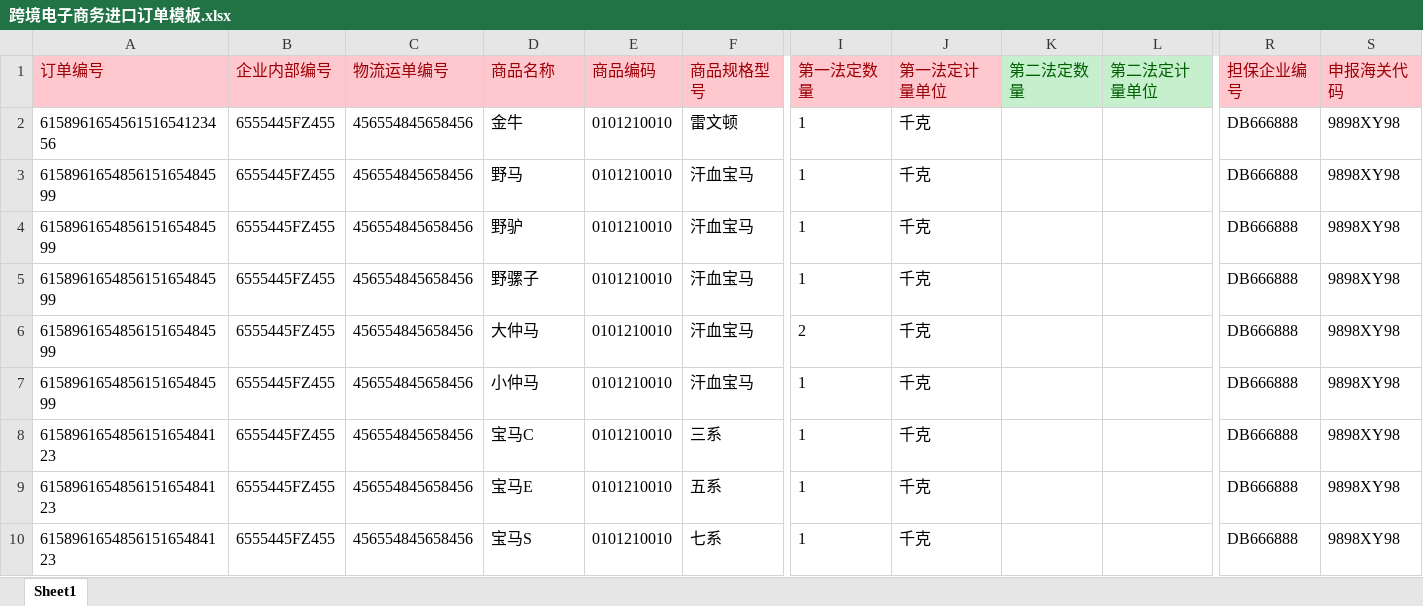
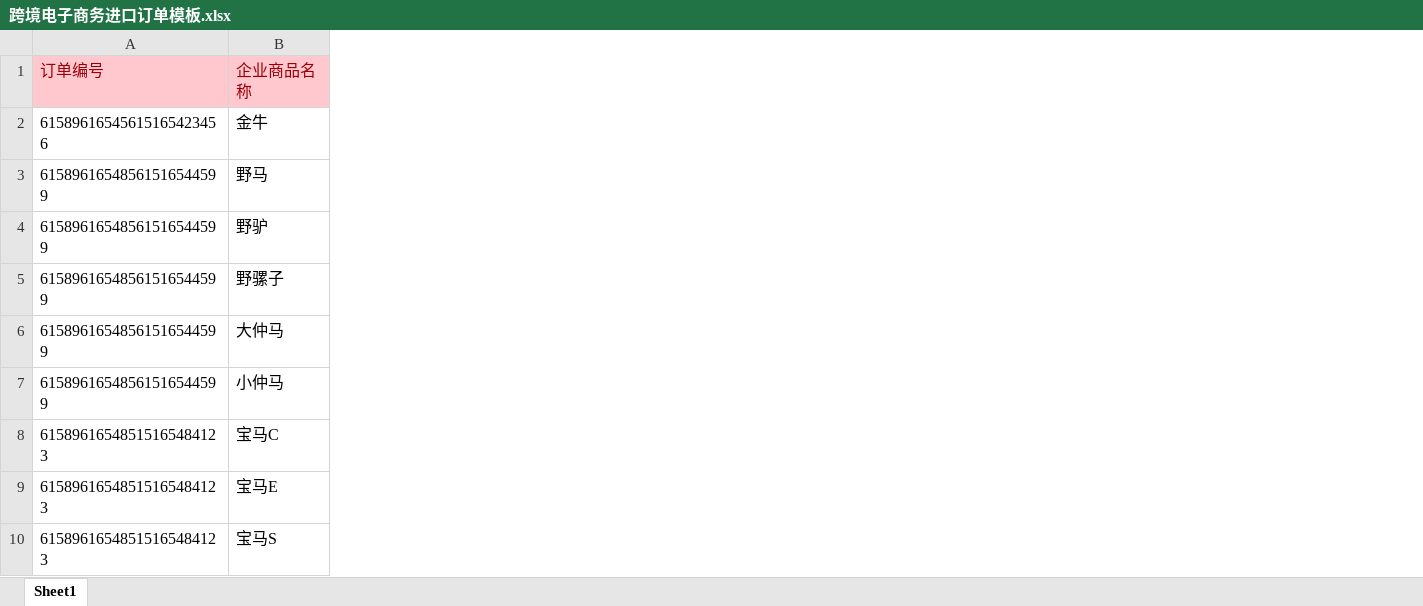
Before and after one commit to zylee19950505/data-interface, an Excel workbook: model/跨境电子商务进口订单模板.xlsx, sheet Sheet1, drawn as a sheet; only a part is shown, gaps mark what is left out; values as stored, in another font and other column widths than the file's, no borders; removed rows and columns are numbered as before the commit, all else as after; the diff covers the shown part only; the diff names each change by its address in the sheet, - before the commit and + after, or states it on an @@ line.

```diff
--- a/model/跨境电子商务进口订单模板.xlsx (sheet Sheet1)
+++ b/model/跨境电子商务进口订单模板.xlsx (sheet Sheet1)
-column B (企业内部编号), rows 2-10: all 6555445FZ455
-column C (物流运单编号), rows 2-10: all 456554845658456
-column E (商品编码), rows 2-10: all 0101210010
-column F (商品规格型号), rows 2-10: 雷文顿 | 汗血宝马 | 汗血宝马 | 汗血宝马 | 汗血宝马 | 汗血宝马 | 三系 | 五系 | 七系
-column I (第一法定数量), rows 2-10: 1 | 1 | 1 | 1 | 2 | 1 | 1 | 1 | 1
-column J (第一法定计量单位), rows 2-10: all 千克
-column K (第二法定数量), empty
-column L (第二法定计量单位), empty
-column R (担保企业编号), rows 2-10: all DB666888
-column S (申报海关代码), rows 2-10: all 9898XY98
-B1: 商品名称
+B1: 企业商品名称
-A2 (订单编号): 615896165456151654123456
+A2 (订单编号): 61589616545615165423456
-A3:A7 (订单编号): 615896165485615165484599
+A3:A7 (订单编号): 61589616548561516544599
-A8:A10 (订单编号): 615896165485615165484123
+A8:A10 (订单编号): 61589616548515165484123
```
Also changed, not shown: 11 removed columns elsewhere in this sheet, 30 other files.
